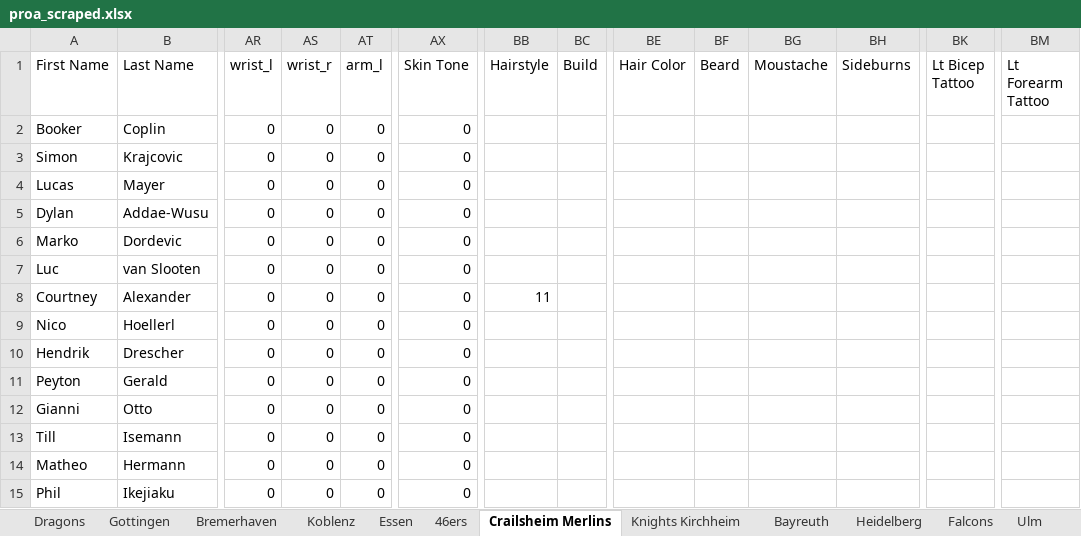
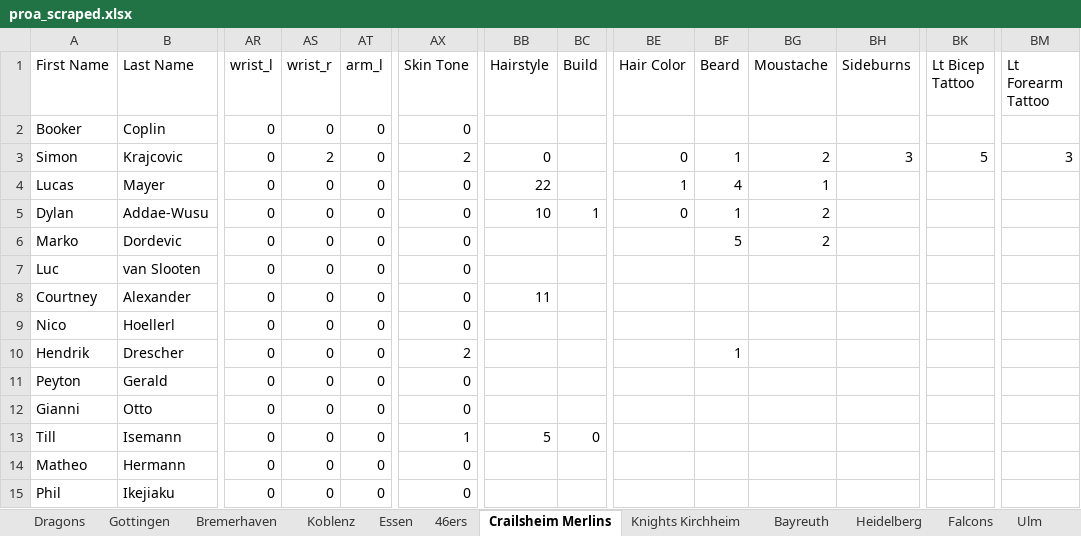
Before and after one commit to lifestepvan2/PROA2K5, an Excel workbook: proa_scraped.xlsx, sheet Crailsheim Merlins, drawn as a sheet; only a part is shown, gaps mark what is left out; values as stored, in another font and other column widths than the file's, no borders; the diff names each change by its address in the sheet, - before the commit and + after, or states it on an @@ line.

```diff
--- a/proa_scraped.xlsx (sheet Crailsheim Merlins)
+++ b/proa_scraped.xlsx (sheet Crailsheim Merlins)
-AS3 (wrist_r): 0
+AS3 (wrist_r): 2
-AX3 (Skin Tone): 0
+AX3 (Skin Tone): 2
-BB3 (Hairstyle): (empty)
+BB3 (Hairstyle): 0
-BE3 (Hair Color): (empty)
+BE3 (Hair Color): 0
-BF3 (Beard): (empty)
+BF3 (Beard): 1
-BG3 (Moustache): (empty)
+BG3 (Moustache): 2
-BH3 (Sideburns): (empty)
+BH3 (Sideburns): 3
-BK3 (Lt Bicep Tattoo): (empty)
+BK3 (Lt Bicep Tattoo): 5
-BM3 (Lt Forearm Tattoo): (empty)
+BM3 (Lt Forearm Tattoo): 3
-BB4 (Hairstyle): (empty)
+BB4 (Hairstyle): 22
-BE4 (Hair Color): (empty)
+BE4 (Hair Color): 1
-BF4 (Beard): (empty)
+BF4 (Beard): 4
-BG4 (Moustache): (empty)
+BG4 (Moustache): 1
-BB5 (Hairstyle): (empty)
+BB5 (Hairstyle): 10
-BC5 (Build): (empty)
+BC5 (Build): 1
-BE5 (Hair Color): (empty)
+BE5 (Hair Color): 0
-BF5 (Beard): (empty)
+BF5 (Beard): 1
-BG5:BG6 (Moustache): (empty)
+BG5:BG6 (Moustache): 2
-BF6 (Beard): (empty)
+BF6 (Beard): 5
-AX10 (Skin Tone): 0
+AX10 (Skin Tone): 2
-BF10 (Beard): (empty)
+BF10 (Beard): 1
-AX13 (Skin Tone): 0
+AX13 (Skin Tone): 1
-BB13 (Hairstyle): (empty)
+BB13 (Hairstyle): 5
-BC13 (Build): (empty)
+BC13 (Build): 0
```
Also changed, not shown: sheet Essen, data/overrides.xlsx, 4 other files.
